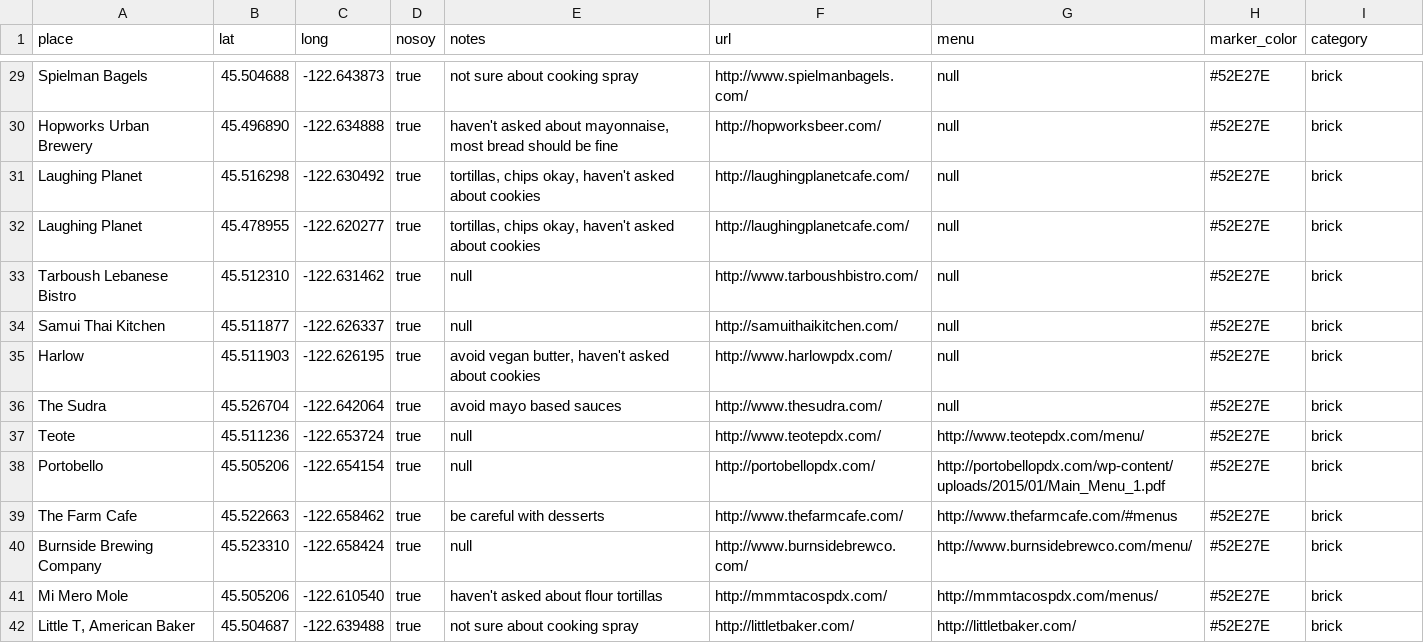
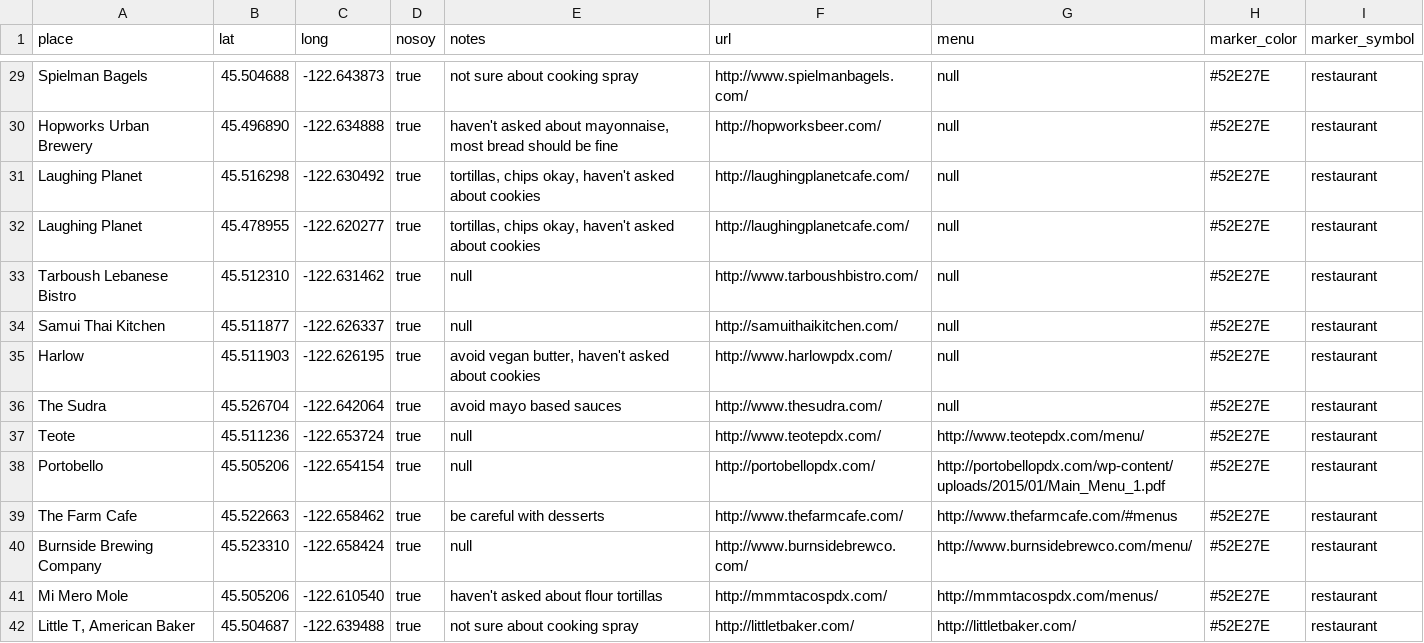
Before and after one commit to sckott/soylocs, a CSV file: data.csv, drawn as a sheet; only a part is shown, gaps mark what is left out; the diff covers the shown part only.

```diff
--- a/data.csv
+++ b/data.csv
@@ -1 +1 @@
-"place","lat","long","nosoy","notes","url","menu","marker_color","category"
+"place","lat","long","nosoy","notes","url","menu","marker_color","marker_symbol"
@@ -29,14 +29,14 @@
-"Spielman Bagels","45.504688","-122.643873","true","not sure about cooking spray","http://www.spielmanbagels.com/",null,"#52E27E","brick"
-"Hopworks Urban Brewery","45.496890","-122.634888","true","haven't asked about mayonnaise, most bread should be fine","http://hopworksbeer.com/",null,"#52E27E","brick"
-"Laughing Planet","45.516298","-122.630492","true","tortillas, chips okay, haven't asked about cookies","http://laughingplanetcafe.com/",null,"#52E27E","brick"
-"Laughing Planet","45.478955","-122.620277","true","tortillas, chips okay, haven't asked about cookies","http://laughingplanetcafe.com/",null,"#52E27E","brick"
-"Tarboush Lebanese Bistro","45.512310","-122.631462","true",null,"http://www.tarboushbistro.com/",null,"#52E27E","brick"
-"Samui Thai Kitchen","45.511877","-122.626337","true",null,"http://samuithaikitchen.com/",null,"#52E27E","brick"
-"Harlow","45.511903","-122.626195","true","avoid vegan butter, haven't asked about cookies","http://www.harlowpdx.com/",null,"#52E27E","brick"
-"The Sudra","45.526704","-122.642064","true","avoid mayo based sauces","http://www.thesudra.com/",null,"#52E27E","brick"
-"Teote","45.511236","-122.653724","true",null,"http://www.teotepdx.com/","http://www.teotepdx.com/menu/","#52E27E","brick"
-"Portobello","45.505206","-122.654154","true",null,"http://portobellopdx.com/","http://portobellopdx.com/wp-content/uploads/2015/01/Main_Menu_1.pdf","#52E27E","brick"
-"The Farm Cafe","45.522663","-122.658462","true","be careful with desserts","http://www.thefarmcafe.com/","http://www.thefarmcafe.com/#menus","#52E27E","brick"
-"Burnside Brewing Company","45.523310","-122.658424","true",null,"http://www.burnsidebrewco.com/","http://www.burnsidebrewco.com/menu/","#52E27E","brick"
-"Mi Mero Mole","45.505206","-122.610540","true","haven't asked about flour tortillas","http://mmmtacospdx.com/","http://mmmtacospdx.com/menus/","#52E27E","brick"
-"Little T, American Baker","45.504687","-122.639488","true","not sure about cooking spray","http://littletbaker.com/","http://littletbaker.com/","#52E27E","brick"
+"Spielman Bagels","45.504688","-122.643873","true","not sure about cooking spray","http://www.spielmanbagels.com/",null,"#52E27E","restaurant"
+"Hopworks Urban Brewery","45.496890","-122.634888","true","haven't asked about mayonnaise, most bread should be fine","http://hopworksbeer.com/",null,"#52E27E","restaurant"
+"Laughing Planet","45.516298","-122.630492","true","tortillas, chips okay, haven't asked about cookies","http://laughingplanetcafe.com/",null,"#52E27E","restaurant"
+"Laughing Planet","45.478955","-122.620277","true","tortillas, chips okay, haven't asked about cookies","http://laughingplanetcafe.com/",null,"#52E27E","restaurant"
+"Tarboush Lebanese Bistro","45.512310","-122.631462","true",null,"http://www.tarboushbistro.com/",null,"#52E27E","restaurant"
+"Samui Thai Kitchen","45.511877","-122.626337","true",null,"http://samuithaikitchen.com/",null,"#52E27E","restaurant"
+"Harlow","45.511903","-122.626195","true","avoid vegan butter, haven't asked about cookies","http://www.harlowpdx.com/",null,"#52E27E","restaurant"
+"The Sudra","45.526704","-122.642064","true","avoid mayo based sauces","http://www.thesudra.com/",null,"#52E27E","restaurant"
+"Teote","45.511236","-122.653724","true",null,"http://www.teotepdx.com/","http://www.teotepdx.com/menu/","#52E27E","restaurant"
+"Portobello","45.505206","-122.654154","true",null,"http://portobellopdx.com/","http://portobellopdx.com/wp-content/uploads/2015/01/Main_Menu_1.pdf","#52E27E","restaurant"
+"The Farm Cafe","45.522663","-122.658462","true","be careful with desserts","http://www.thefarmcafe.com/","http://www.thefarmcafe.com/#menus","#52E27E","restaurant"
+"Burnside Brewing Company","45.523310","-122.658424","true",null,"http://www.burnsidebrewco.com/","http://www.burnsidebrewco.com/menu/","#52E27E","restaurant"
+"Mi Mero Mole","45.505206","-122.610540","true","haven't asked about flour tortillas","http://mmmtacospdx.com/","http://mmmtacospdx.com/menus/","#52E27E","restaurant"
+"Little T, American Baker","45.504687","-122.639488","true","not sure about cooking spray","http://littletbaker.com/","http://littletbaker.com/","#52E27E","restaurant"
```
Also changed, not shown: 12 added rows and 45 edited cells elsewhere in this file, 3 other files.
